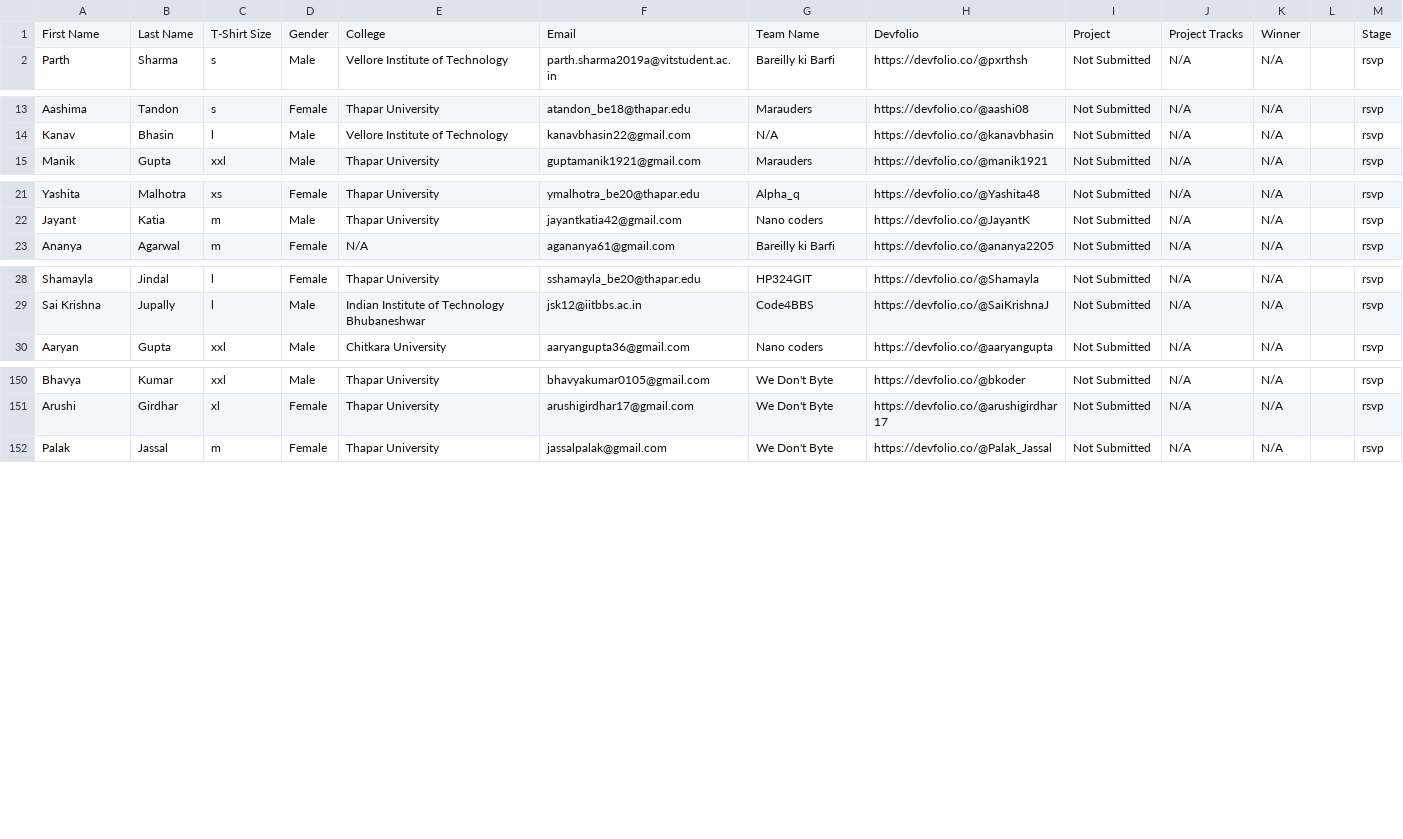
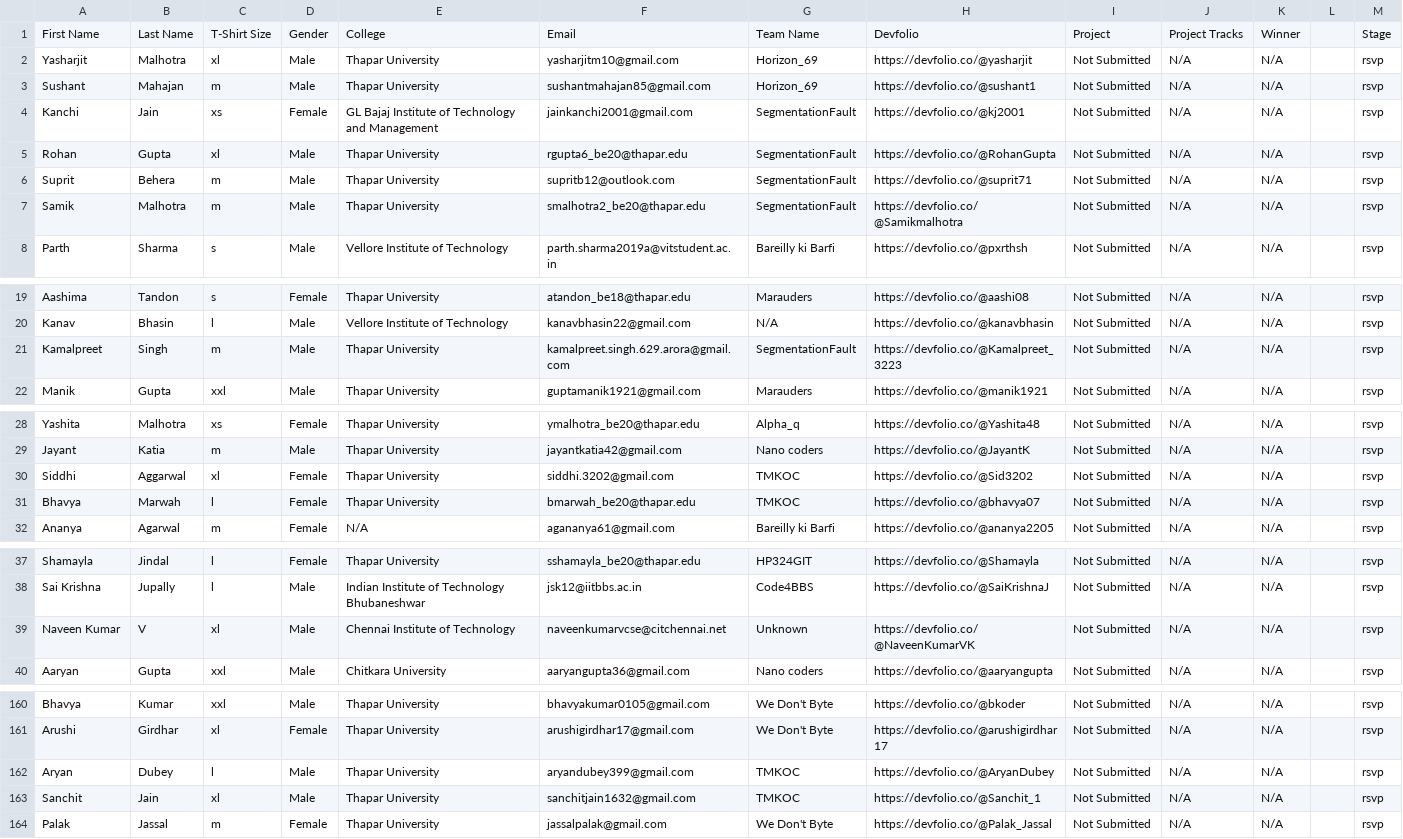
Before and after one commit to owasp-tsc/HackoBot, a CSV file: hack-p.csv, drawn as a sheet; only a part is shown, gaps mark what is left out; the diff names each change by its address in the sheet, - before the commit and + after, or states it on an @@ line.

```diff
--- a/hack-p.csv
+++ b/hack-p.csv
+row 2: Yasharjit | Malhotra | xl | Male | Thapar University | yasharjitm10@gmail.com | Horizon_69 | https://devfolio.co/@yasharjit | Not Submitted | N/A | N/A |  | rsvp
+row 3: Sushant | Mahajan | m | Male | Thapar University | sushantmahajan85@gmail.com | Horizon_69 | https://devfolio.co/@sushant1 | Not Submitted | N/A | N/A |  | rsvp
+row 4: Kanchi | Jain | xs | Female | GL Bajaj Institute of Technology and Management | jainkanchi2001@gmail.com | SegmentationFault | https://devfolio.co/@kj2001 | Not Submitted | N/A | N/A |  | rsvp
+row 5: Rohan | Gupta | xl | Male | Thapar University | rgupta6_be20@thapar.edu | SegmentationFault | https://devfolio.co/@RohanGupta | Not Submitted | N/A | N/A |  | rsvp
+row 6: Suprit | Behera | m | Male | Thapar University | supritb12@outlook.com | SegmentationFault | https://devfolio.co/@suprit71 | Not Submitted | N/A | N/A |  | rsvp
+row 7: Samik | Malhotra | m | Male | Thapar University | smalhotra2_be20@thapar.edu | SegmentationFault | https://devfolio.co/@Samikmalhotra | Not Submitted | N/A | N/A |  | rsvp
+row 21: Kamalpreet | Singh | m | Male | Thapar University | kamalpreet.singh.629.arora@gmail.com | SegmentationFault | https://devfolio.co/@Kamalpreet_3223 | Not Submitted | N/A | N/A |  | rsvp
+row 30: Siddhi | Aggarwal | xl | Female | Thapar University | siddhi.3202@gmail.com | TMKOC | https://devfolio.co/@Sid3202 | Not Submitted | N/A | N/A |  | rsvp
+row 31: Bhavya | Marwah | l | Female | Thapar University | bmarwah_be20@thapar.edu | TMKOC | https://devfolio.co/@bhavya07 | Not Submitted | N/A | N/A |  | rsvp
+row 39: Naveen Kumar | V | xl | Male | Chennai Institute of Technology | naveenkumarvcse@citchennai.net | Unknown | https://devfolio.co/@NaveenKumarVK | Not Submitted | N/A | N/A |  | rsvp
+row 162: Aryan | Dubey | l | Male | Thapar University | aryandubey399@gmail.com | TMKOC | https://devfolio.co/@AryanDubey | Not Submitted | N/A | N/A |  | rsvp
+row 163: Sanchit | Jain | xl | Male | Thapar University | sanchitjain1632@gmail.com | TMKOC | https://devfolio.co/@Sanchit_1 | Not Submitted | N/A | N/A |  | rsvp
```
